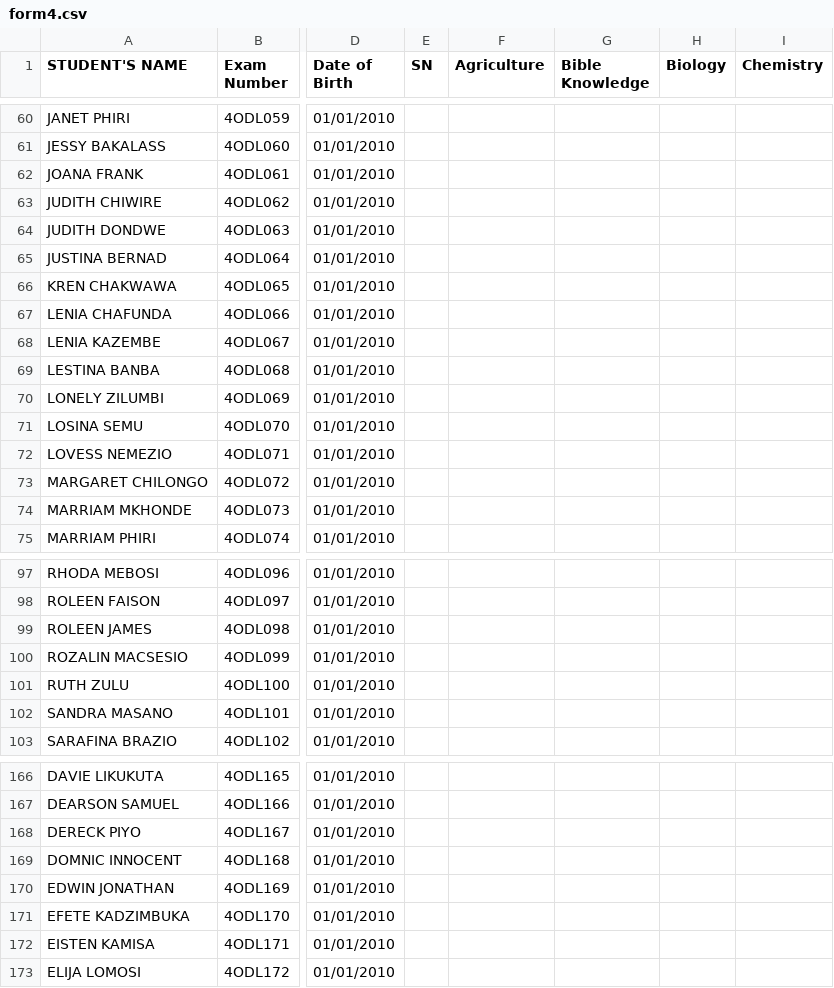
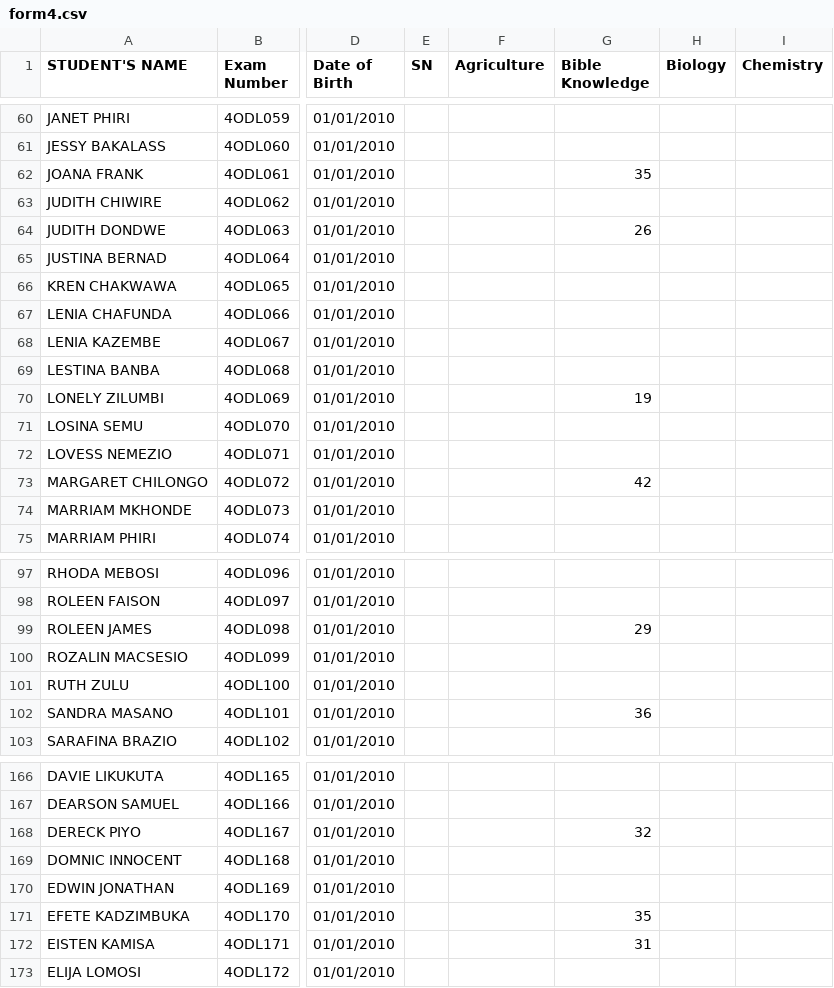
Before and after one commit to enitac/en1, a CSV file: form4.csv, drawn as a sheet; only a part is shown, gaps mark what is left out; the diff covers the shown part only; the diff names each change by its address in the sheet, - before the commit and + after, or states it on an @@ line.

Commit message:
Update: form4 - Bible Knowledge (18/04/2026, 07:46:10)

```diff
--- a/form4.csv
+++ b/form4.csv
-G62 (Bible Knowledge): (empty)
+G62 (Bible Knowledge): 35
-G64 (Bible Knowledge): (empty)
+G64 (Bible Knowledge): 26
-G70 (Bible Knowledge): (empty)
+G70 (Bible Knowledge): 19
-G73 (Bible Knowledge): (empty)
+G73 (Bible Knowledge): 42
-G99 (Bible Knowledge): (empty)
+G99 (Bible Knowledge): 29
-G102 (Bible Knowledge): (empty)
+G102 (Bible Knowledge): 36
-G168 (Bible Knowledge): (empty)
+G168 (Bible Knowledge): 32
-G171 (Bible Knowledge): (empty)
+G171 (Bible Knowledge): 35
-G172 (Bible Knowledge): (empty)
+G172 (Bible Knowledge): 31
```
Also changed, not shown: 27 edited cells elsewhere in this file.
